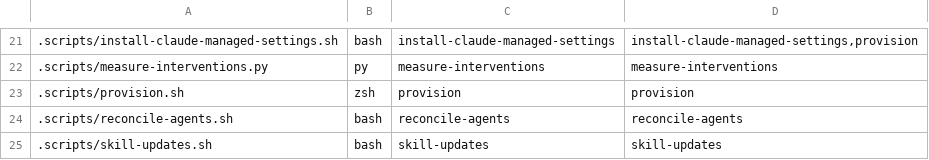
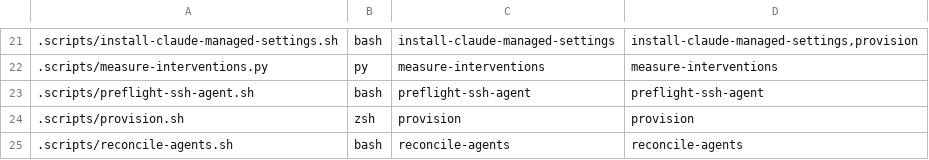
Before and after one commit to michaelrigart/dotfiles, a TSV file: .scripts/test-audit/subjects.tsv, drawn as a sheet; only a part is shown, gaps mark what is left out; the shorter side is filled out with more unchanged rows; the diff names each change by its address in the sheet, - before the commit and + after, or states it on an @@ line.

Commit message:
Prefer the native SSH agent in the preflight

```diff
--- a/.scripts/test-audit/subjects.tsv
+++ b/.scripts/test-audit/subjects.tsv
+row 23: .scripts/preflight-ssh-agent.sh | bash | preflight-ssh-agent | preflight-ssh-agent
```
Also changed, not shown: 3 other files.
